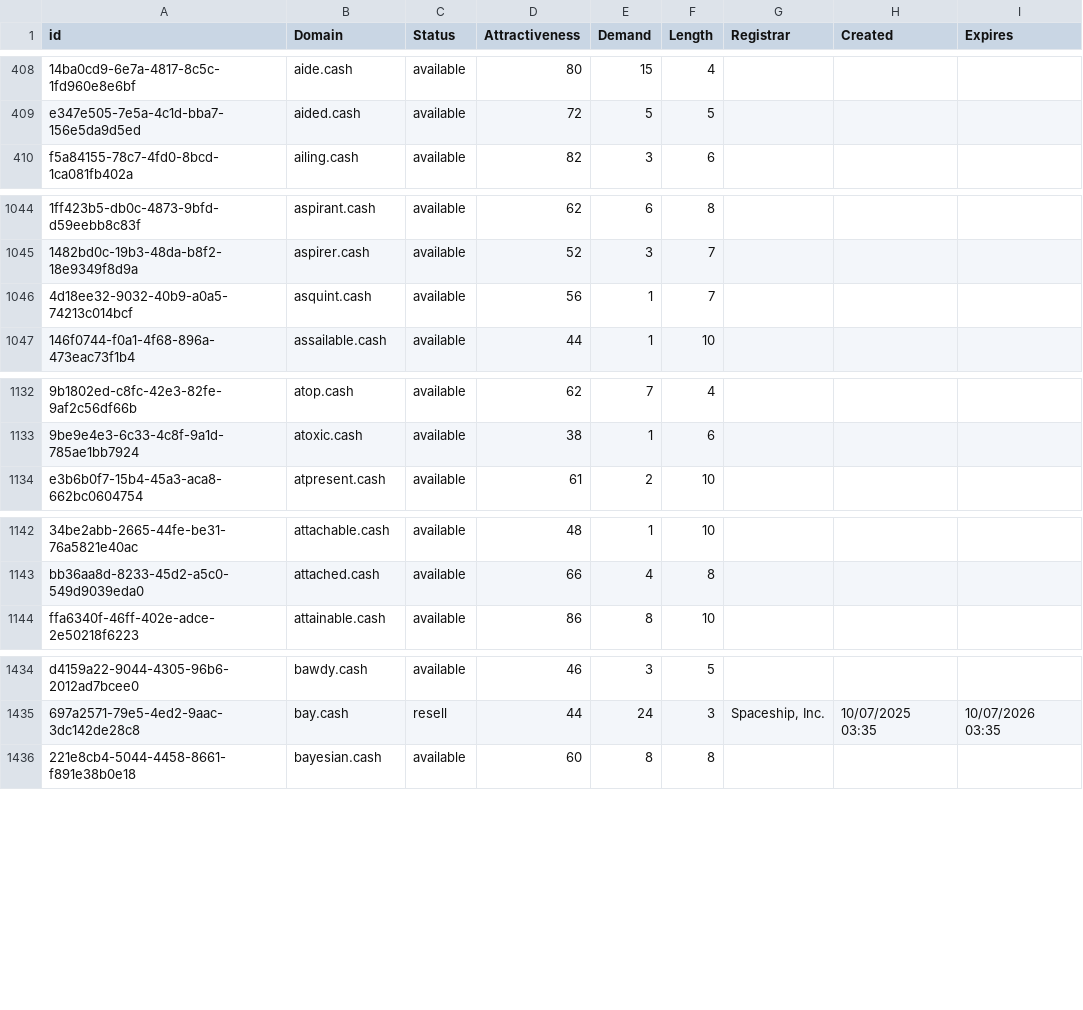
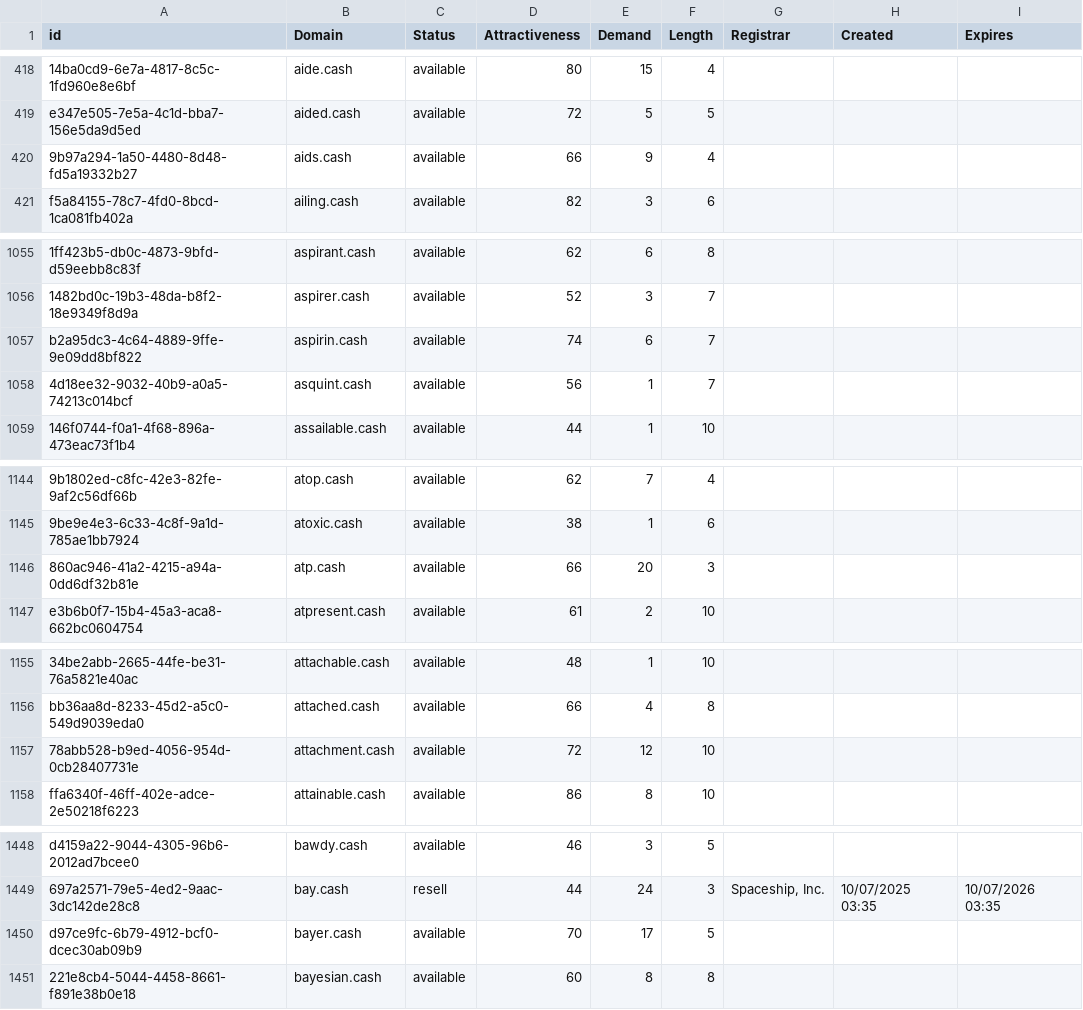
Before and after one commit to UniqueDomains/cash-oneword-domains, a CSV file: cash.csv, drawn as a sheet; only a part is shown, gaps mark what is left out; the diff covers the shown part only; the diff names each change by its address in the sheet, - before the commit and + after, or states it on an @@ line.

```diff
--- a/cash.csv
+++ b/cash.csv
+row 420: 9b97a294-1a50-4480-8d48-fd5a19332b27 | aids.cash | available | 66 | 9 | 4
+row 1057: b2a95dc3-4c64-4889-9ffe-9e09dd8bf822 | aspirin.cash | available | 74 | 6 | 7
+row 1146: 860ac946-41a2-4215-a94a-0dd6df32b81e | atp.cash | available | 66 | 20 | 3
+row 1157: 78abb528-b9ed-4056-954d-0cb28407731e | attachment.cash | available | 72 | 12 | 10
+row 1450: d97ce9fc-6b79-4912-bcf0-dcec30ab09b9 | bayer.cash | available | 70 | 17 | 5
```
Also changed, not shown: 20 added rows and 5 edited cells elsewhere in this file, 2 other files.
